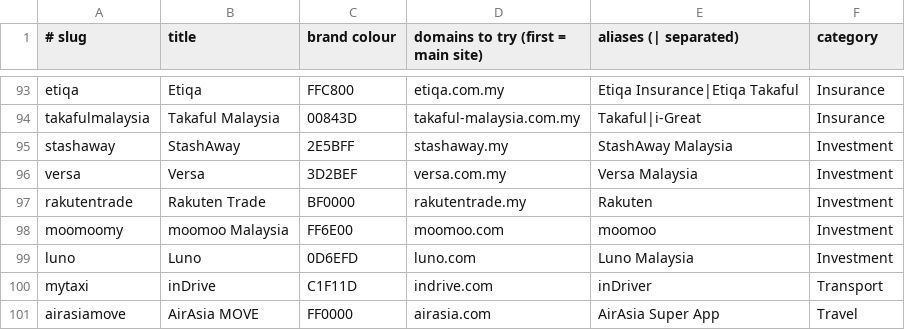
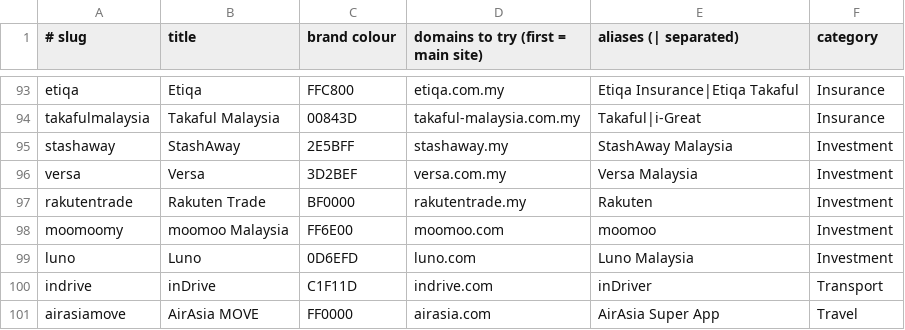
Before and after one commit to mdodiym/PasswordManager, a TSV file: tools/malaysia.tsv, drawn as a sheet; only a part is shown, gaps mark what is left out.

```diff
--- a/tools/malaysia.tsv
+++ b/tools/malaysia.tsv
@@ -99,3 +99,3 @@ moomoomy	moomoo Malaysia	FF6E00	moomoo.com	moomoo	Investment
 luno	Luno	0D6EFD	luno.com	Luno Malaysia	Investment
-mytaxi	inDrive	C1F11D	indrive.com	inDriver	Transport
+indrive	inDrive	C1F11D	indrive.com	inDriver	Transport
 airasiamove	AirAsia MOVE	FF0000	airasia.com	AirAsia Super App	Travel
```
Also changed, not shown: 3 other files.
